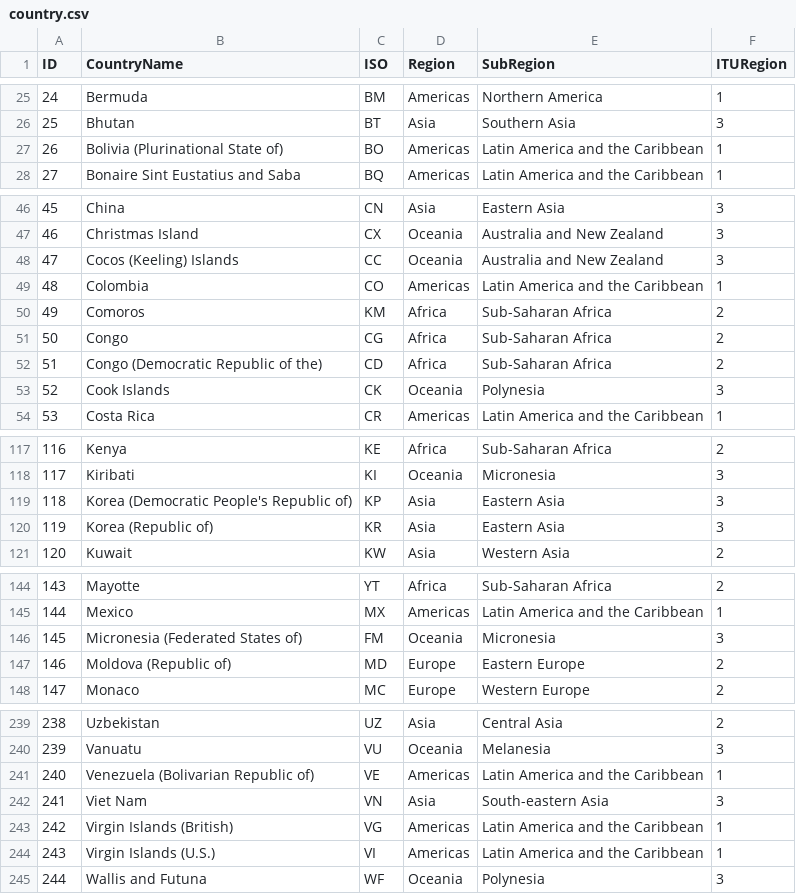
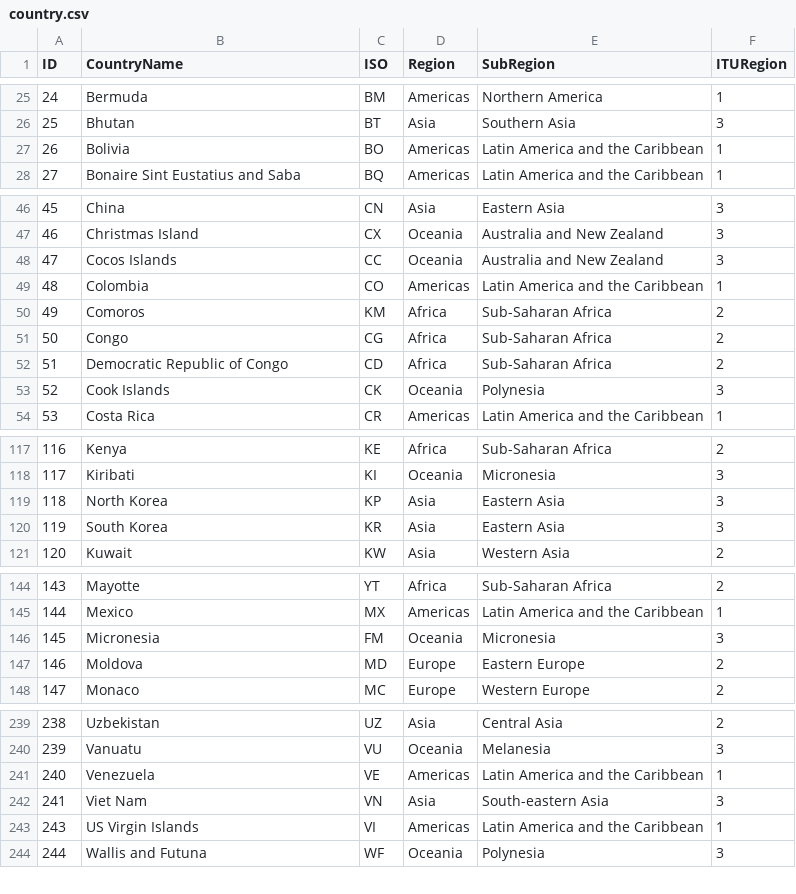
Before and after one commit to open-telecom-data/spectrum-assignments, a CSV file: spectrum-chart/csv/country.csv, drawn as a sheet; only a part is shown, gaps mark what is left out; the diff covers the shown part only.

```diff
--- a/spectrum-chart/csv/country.csv
+++ b/spectrum-chart/csv/country.csv
@@ -26,3 +26,3 @@ ID,CountryName,ISO,Region,SubRegion,ITURegion
 25,Bhutan,BT,Asia,"Southern Asia",3
-26,"Bolivia (Plurinational State of)",BO,Americas,"Latin America and the Caribbean",1
+26,"Bolivia",BO,Americas,"Latin America and the Caribbean",1
 27,"Bonaire Sint Eustatius and Saba",BQ,Americas,"Latin America and the Caribbean",1
@@ -47,3 +47,3 @@ ID,CountryName,ISO,Region,SubRegion,ITURegion
 46,"Christmas Island",CX,Oceania,"Australia and New Zealand",3
-47,"Cocos (Keeling) Islands",CC,Oceania,"Australia and New Zealand",3
+47,"Cocos Islands",CC,Oceania,"Australia and New Zealand",3
 48,Colombia,CO,Americas,"Latin America and the Caribbean",1
@@ -51,3 +51,3 @@ ID,CountryName,ISO,Region,SubRegion,ITURegion
 50,Congo,CG,Africa,"Sub-Saharan Africa",2
-51,"Congo (Democratic Republic of the)",CD,Africa,"Sub-Saharan Africa",2
+51,"Democratic Republic of Congo",CD,Africa,"Sub-Saharan Africa",2
 52,"Cook Islands",CK,Oceania,Polynesia,3
@@ -118,4 +118,4 @@ ID,CountryName,ISO,Region,SubRegion,ITURegion
 117,Kiribati,KI,Oceania,Micronesia,3
-118,"Korea (Democratic People's Republic of)",KP,Asia,"Eastern Asia",3
-119,"Korea (Republic of)",KR,Asia,"Eastern Asia",3
+118,"North Korea",KP,Asia,"Eastern Asia",3
+119,"South Korea",KR,Asia,"Eastern Asia",3
 120,Kuwait,KW,Asia,"Western Asia",2
@@ -145,4 +145,4 @@ ID,CountryName,ISO,Region,SubRegion,ITURegion
 144,Mexico,MX,Americas,"Latin America and the Caribbean",1
-145,"Micronesia (Federated States of)",FM,Oceania,Micronesia,3
-146,"Moldova (Republic of)",MD,Europe,"Eastern Europe",2
+145,"Micronesia",FM,Oceania,Micronesia,3
+146,"Moldova",MD,Europe,"Eastern Europe",2
 147,Monaco,MC,Europe,"Western Europe",2
@@ -240,6 +240,5 @@ ID,CountryName,ISO,Region,SubRegion,ITURegion
 239,Vanuatu,VU,Oceania,Melanesia,3
-240,"Venezuela (Bolivarian Republic of)",VE,Americas,"Latin America and the Caribbean",1
+240,"Venezuela",VE,Americas,"Latin America and the Caribbean",1
 241,"Viet Nam",VN,Asia,"South-eastern Asia",3
-242,"Virgin Islands (British)",VG,Americas,"Latin America and the Caribbean",1
-243,"Virgin Islands (U.S.)",VI,Americas,"Latin America and the Caribbean",1
+243,"US Virgin Islands",VI,Americas,"Latin America and the Caribbean",1
 244,"Wallis and Futuna",WF,Oceania,Polynesia,3
```
Also changed, not shown: 8 edited cells elsewhere in this file, spectrum-chart/csv/freqAssignment_sql.csv, 2 other files.
